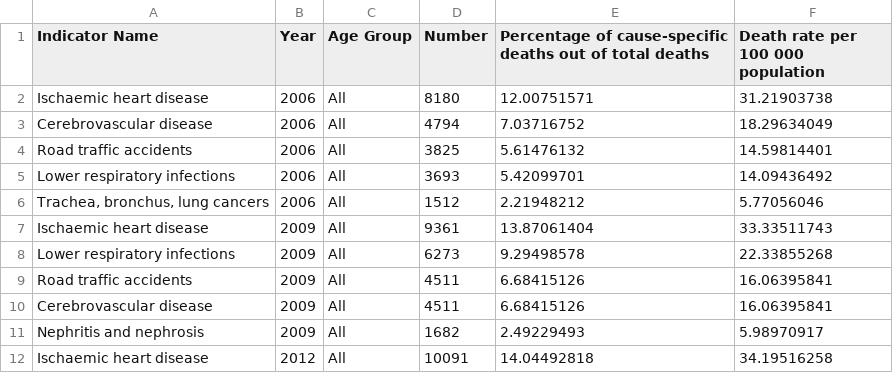
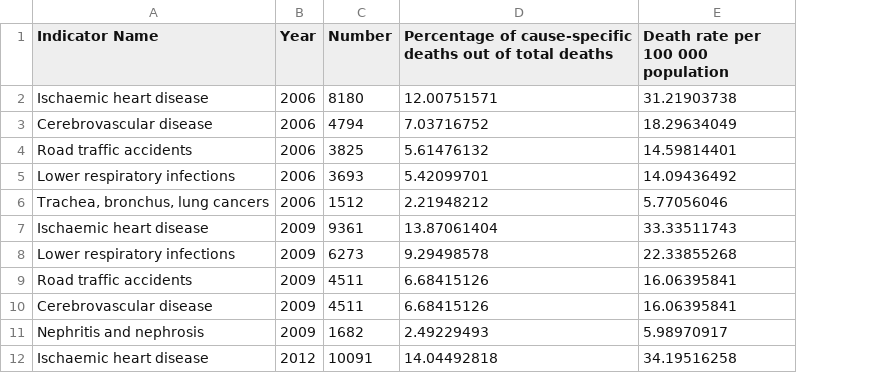
Before and after one commit to suetyeehebe/FIT3179_DataVisualisation2, a CSV file: data/cleaned_leading_causes.csv, drawn as a sheet; only a part is shown; the diff names each change by its address in the sheet, - before the commit and + after, or states it on an @@ line.

Commit message:
update data

```diff
--- a/data/cleaned_leading_causes.csv
+++ b/data/cleaned_leading_causes.csv
-column C (Age Group), rows 2-12: all All
```
